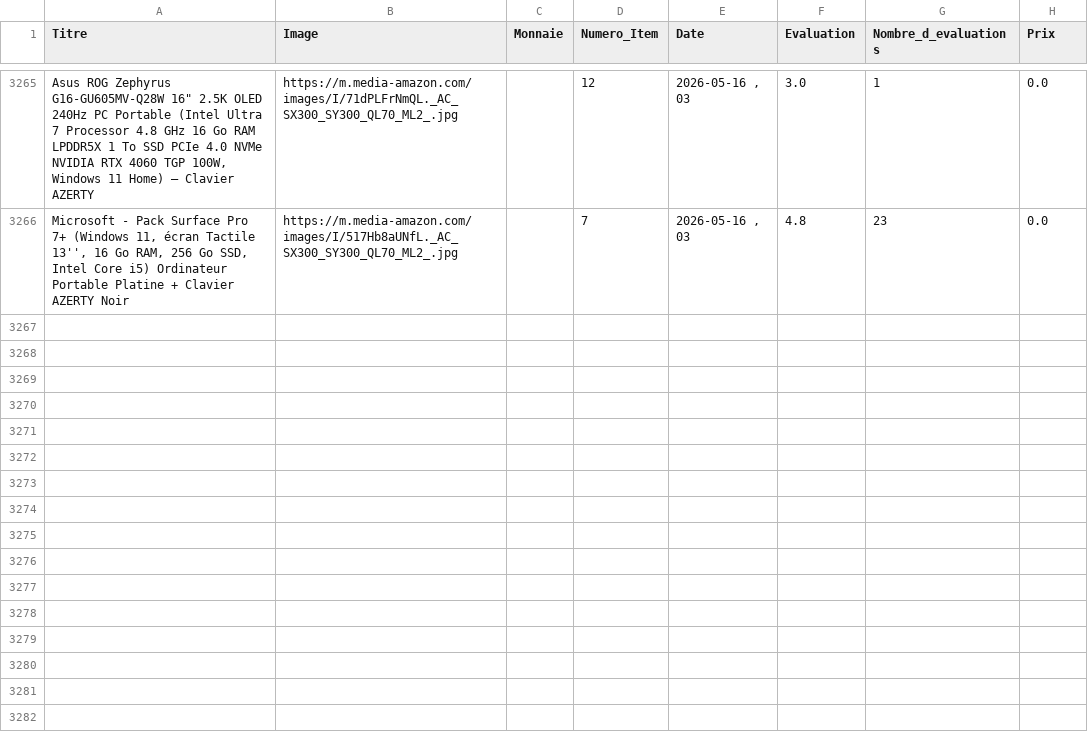
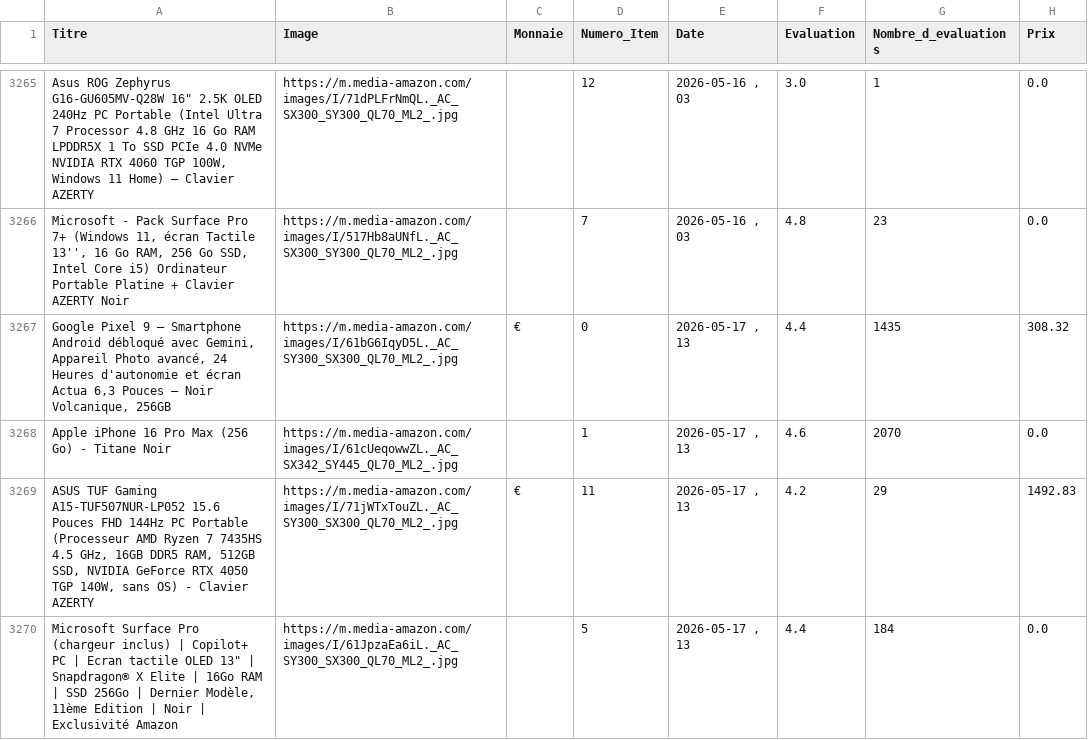
Before and after one commit to User510991/WebscrapAmazon_project, a CSV file: amazon_products.csv, drawn as a sheet; only a part is shown, gaps mark what is left out.

```diff
--- a/amazon_products.csv
+++ b/amazon_products.csv
@@ -3266 +3266,5 @@
 "Microsoft - Pack Surface Pro 7+ (Windows 11, écran Tactile 13'', 16 Go RAM, 256 Go SSD, Intel Core i5) Ordinateur Portable Platine + Clavier AZERTY Noir","https://m.media-amazon.com/images/I/517Hb8aUNfL._AC_SX300_SY300_QL70_ML2_.jpg","",7,"2026-05-16 , 03",4.8,23,0.0
+"Google Pixel 9 – Smartphone Android débloqué avec Gemini, Appareil Photo avancé, 24 Heures d'autonomie et écran Actua 6,3 Pouces – Noir Volcanique, 256GB","https://m.media-amazon.com/images/I/61bG6IqyD5L._AC_SY300_SX300_QL70_ML2_.jpg","€",0,"2026-05-17 , 13",4.4,1435,308.32
+"Apple iPhone 16 Pro Max (256 Go) - Titane Noir","https://m.media-amazon.com/images/I/61cUeqowwZL._AC_SX342_SY445_QL70_ML2_.jpg","",1,"2026-05-17 , 13",4.6,2070,0.0
+"ASUS TUF Gaming A15-TUF507NUR-LP052 15.6 Pouces FHD 144Hz PC Portable (Processeur AMD Ryzen 7 7435HS 4.5 GHz, 16GB DDR5 RAM, 512GB SSD, NVIDIA GeForce RTX 4050 TGP 140W, sans OS) - Clavier AZERTY","https://m.media-amazon.com/images/I/71jWTxTouZL._AC_SY300_SX300_QL70_ML2_.jpg","€",11,"2026-05-17 , 13",4.2,29,1492.83
+"Microsoft Surface Pro (chargeur inclus) | Copilot+ PC | Ecran tactile OLED 13"" | Snapdragon® X Elite | 16Go RAM | SSD 256Go | Dernier Modèle, 11ème Edition | Noir | Exclusivité Amazon","https://m.media-amazon.com/images/I/61JpzaEa6iL._AC_SY300_SX300_QL70_ML2_.jpg","",5,"2026-05-17 , 13",4.4,184,0.0
```
